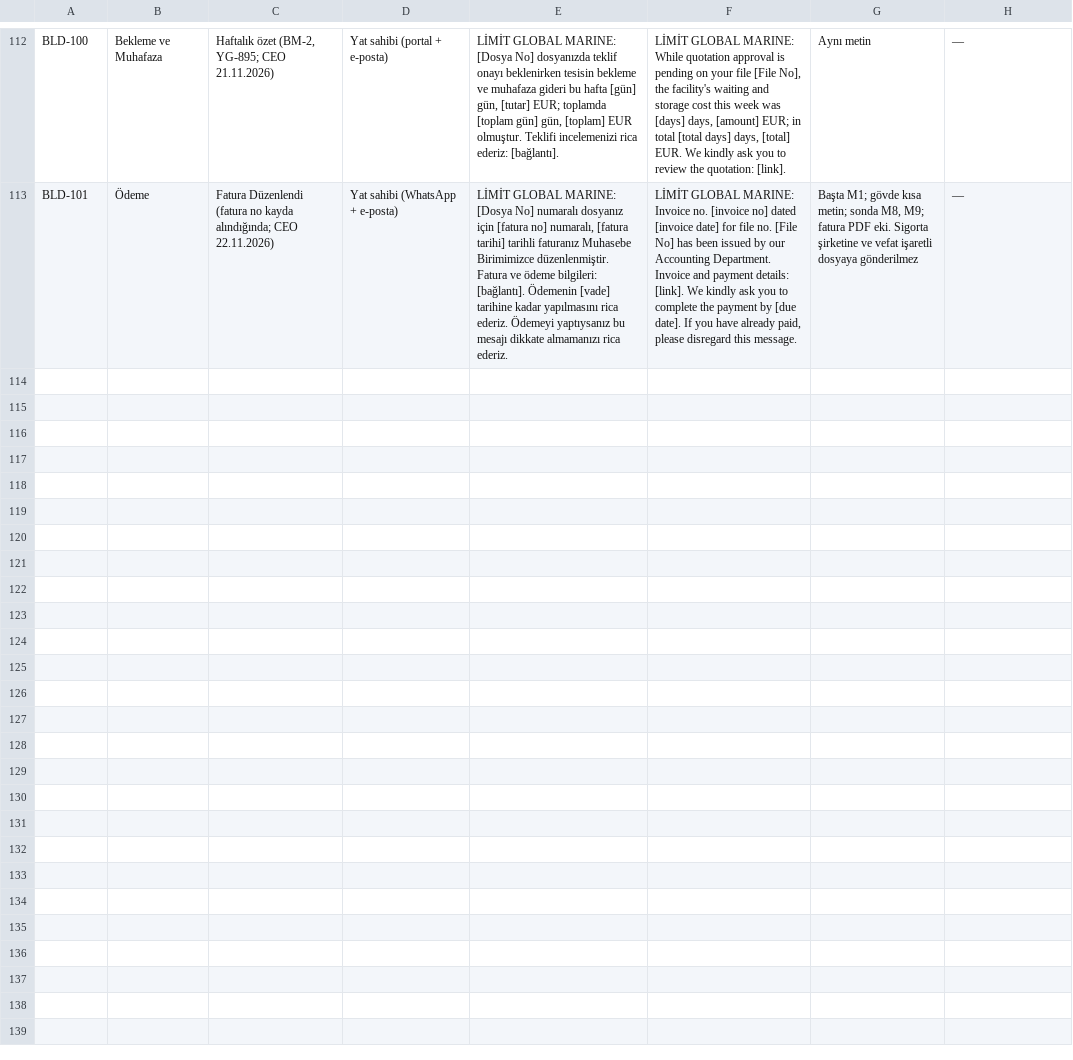
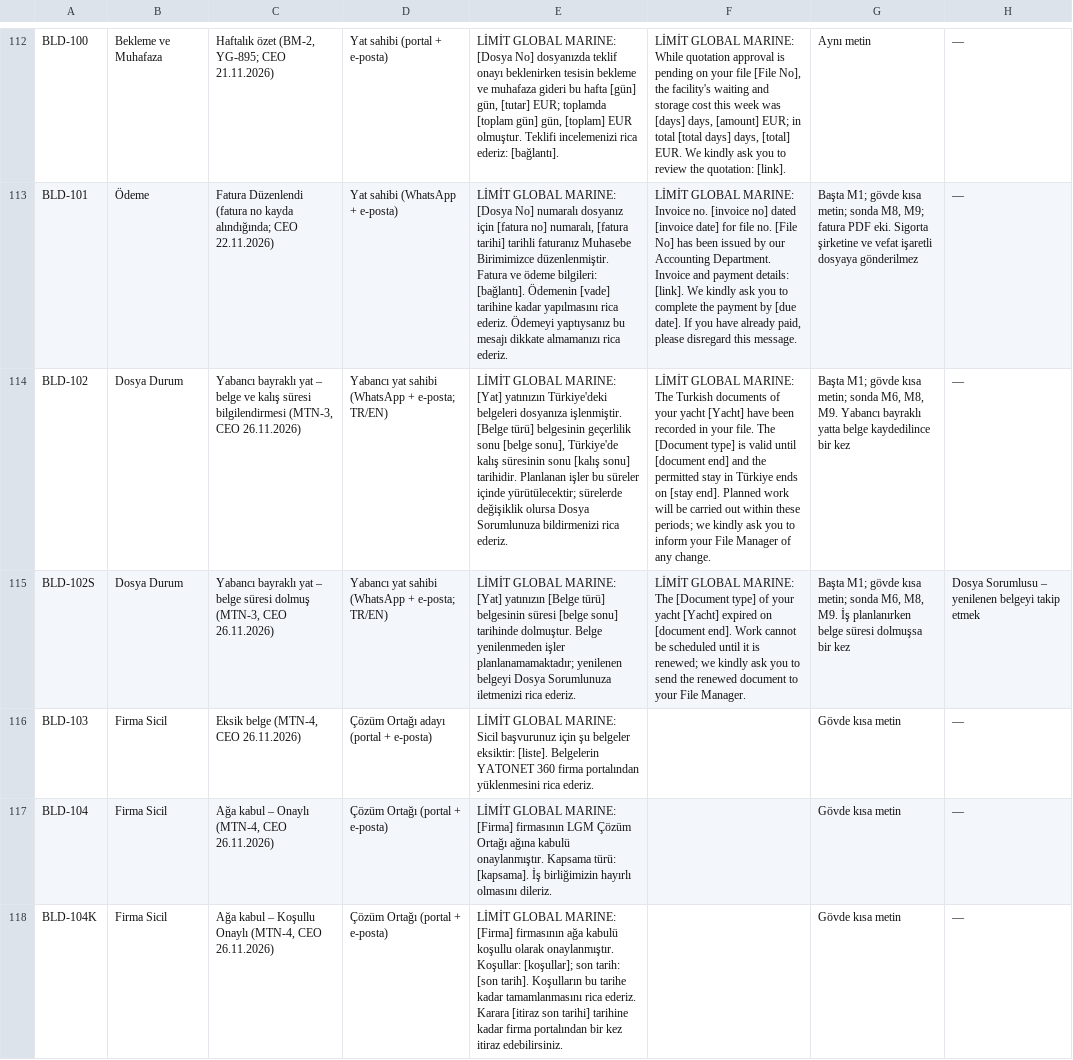
Before and after one commit to uakpinar722/YATONET360, a TSV file: veri/sablon/bildirim_katalog.tsv, drawn as a sheet; only a part is shown, gaps mark what is left out; the diff covers the shown part only; the diff names each change by its address in the sheet, - before the commit and + after, or states it on an @@ line.

```diff
--- a/veri/sablon/bildirim_katalog.tsv
+++ b/veri/sablon/bildirim_katalog.tsv
+row 114: BLD-102 | Dosya Durum | Yabancı bayraklı yat – belge ve kalış süresi bilgilendirmesi (MTN-3, CEO 26.11.2026) | Yabancı yat sahibi (WhatsApp + e-posta; TR/EN) | LİMİT GLOBAL MARINE: [Yat] yatınızın Türkiye'deki belgeleri dosyanıza işlenmiştir. [Belge türü] belgesinin geçerlilik sonu [belge sonu], Türkiye'de kalış süresinin sonu [kalış sonu] tarihidir. Planlanan işler bu süreler içinde yürütülecektir; sürelerde değişiklik olursa Dosya Sorumlunuza bildirmenizi rica ederiz. | LİMİT GLOBAL MARINE: The Turkish documents of your yacht [Yacht] have been recorded in your file. The [Document type] is valid until [document end] and the permitted stay in Türkiye ends on [stay end]. Planned work will be carried out within these periods; we kindly ask you to inform your File Manager of any change. | Başta M1; gövde kısa metin; sonda M6, M8, M9. Yabancı bayraklı yatta belge kaydedilince bir kez | —
+row 115: BLD-102S | Dosya Durum | Yabancı bayraklı yat – belge süresi dolmuş (MTN-3, CEO 26.11.2026) | Yabancı yat sahibi (WhatsApp + e-posta; TR/EN) | LİMİT GLOBAL MARINE: [Yat] yatınızın [Belge türü] belgesinin süresi [belge sonu] tarihinde dolmuştur. Belge yenilenmeden işler planlanamamaktadır; yenilenen belgeyi Dosya Sorumlunuza iletmenizi rica ederiz. | LİMİT GLOBAL MARINE: The [Document type] of your yacht [Yacht] expired on [document end]. Work cannot be scheduled until it is renewed; we kindly ask you to send the renewed document to your File Manager. | Başta M1; gövde kısa metin; sonda M6, M8, M9. İş planlanırken belge süresi dolmuşsa bir kez | Dosya Sorumlusu – yenilenen belgeyi takip etmek
+row 116: BLD-103 | Firma Sicil | Eksik belge (MTN-4, CEO 26.11.2026) | Çözüm Ortağı adayı (portal + e-posta) | LİMİT GLOBAL MARINE: Sicil başvurunuz için şu belgeler eksiktir: [liste]. Belgelerin YATONET 360 firma portalından yüklenmesini rica ederiz. |  | Gövde kısa metin | —
+row 117: BLD-104 | Firma Sicil | Ağa kabul – Onaylı (MTN-4, CEO 26.11.2026) | Çözüm Ortağı (portal + e-posta) | LİMİT GLOBAL MARINE: [Firma] firmasının LGM Çözüm Ortağı ağına kabulü onaylanmıştır. Kapsama türü: [kapsama]. İş birliğimizin hayırlı olmasını dileriz. |  | Gövde kısa metin | —
+row 118: BLD-104K | Firma Sicil | Ağa kabul – Koşullu Onaylı (MTN-4, CEO 26.11.2026) | Çözüm Ortağı (portal + e-posta) | LİMİT GLOBAL MARINE: [Firma] firmasının ağa kabulü koşullu olarak onaylanmıştır. Koşullar: [koşullar]; son tarih: [son tarih]. Koşulların bu tarihe kadar tamamlanmasını rica ederiz. Karara [itiraz son tarihi] tarihine kadar firma portalından bir kez itiraz edebilirsiniz. |  | Gövde kısa metin | —
```
Also changed, not shown: 5 added rows and 3 edited cells elsewhere in this file, KALAN_IS.tsv, 18 other files.
